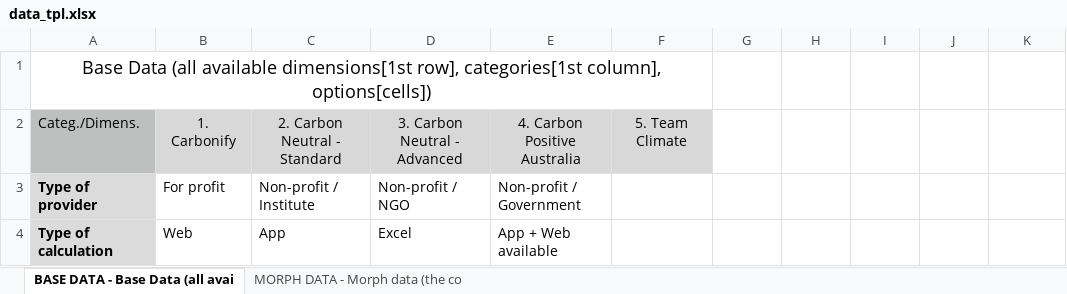
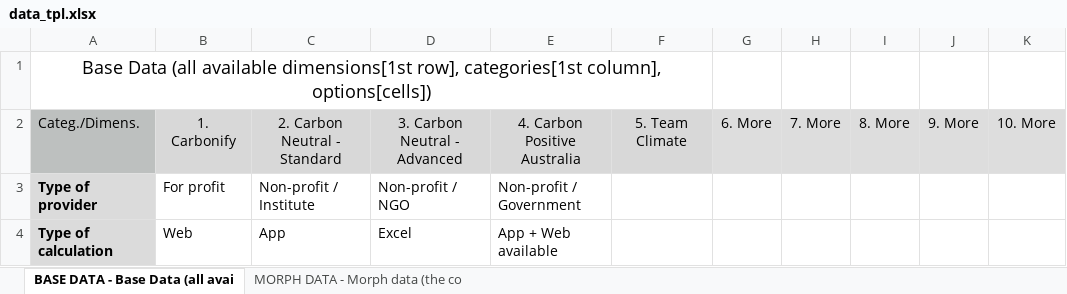
Before and after one commit to kyr0/morphologic-box, an Excel workbook: data_tpl.xlsx, sheet BASE DATA - Base Data (all avai, drawn as a sheet; values as stored, in another font and other column widths than the file's, no borders; the diff names each change by its address in the sheet, - before the commit and + after, or states it on an @@ line.

```diff
--- a/data_tpl.xlsx (sheet BASE DATA - Base Data (all avai)
+++ b/data_tpl.xlsx (sheet BASE DATA - Base Data (all avai)
-G2: (empty)
+G2: 6. More
-G2:K2 fill: none
+G2:K2 fill: #DDDDDD
-H2: (empty)
+H2: 7. More
-I2: (empty)
+I2: 8. More
-J2: (empty)
+J2: 9. More
-K2: (empty)
+K2: 10. More
```
Also changed, not shown: sheet MORPH DATA - Morph data (the co, 2 other files.
